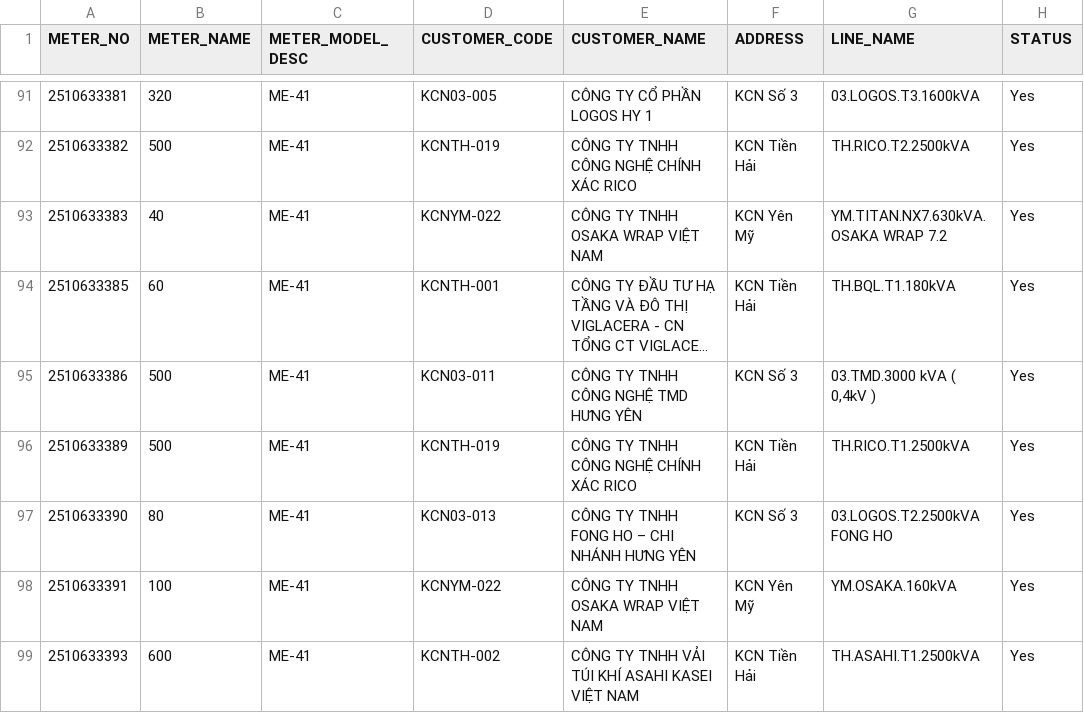
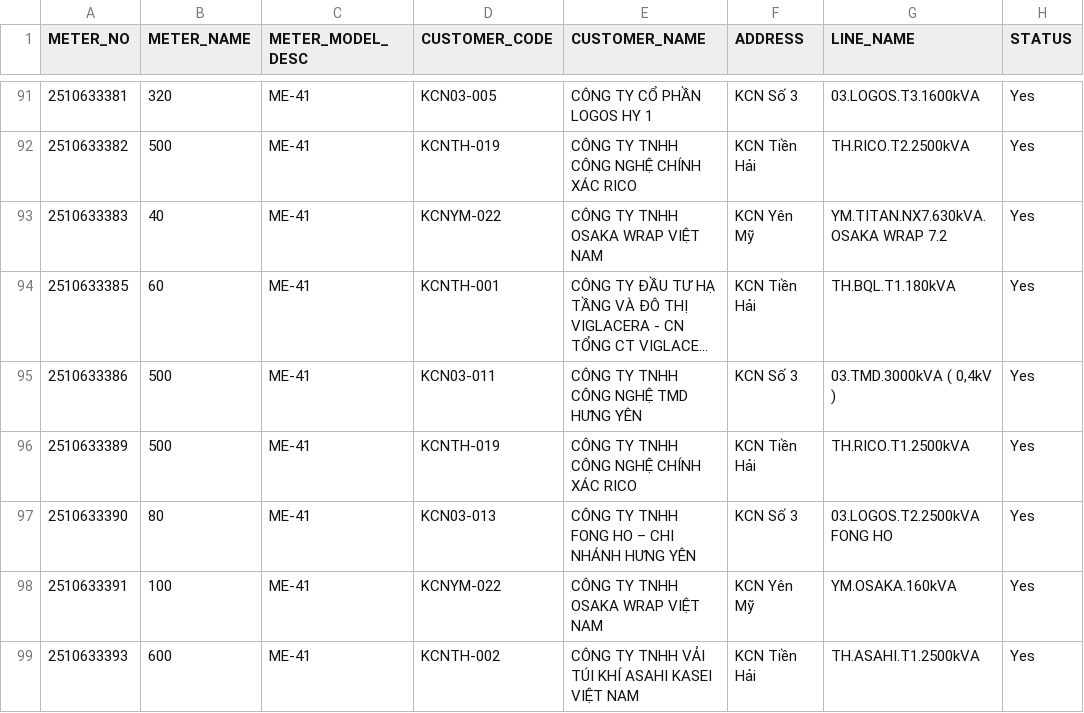
Before and after one commit to Gelex-Electric/shared-diary-pocketbase, a CSV file: public/metterinfo.csv, drawn as a sheet; only a part is shown, gaps mark what is left out; long unchanged cells end in …; the diff names each change by its address in the sheet, - before the commit and + after, or states it on an @@ line.

```diff
--- a/public/metterinfo.csv
+++ b/public/metterinfo.csv
-G95 (LINE_NAME): 03.TMD.3000 kVA ( 0,4kV )
+G95 (LINE_NAME): 03.TMD.3000kVA ( 0,4kV )
```
Also changed, not shown: public/pmax_daily.csv.
